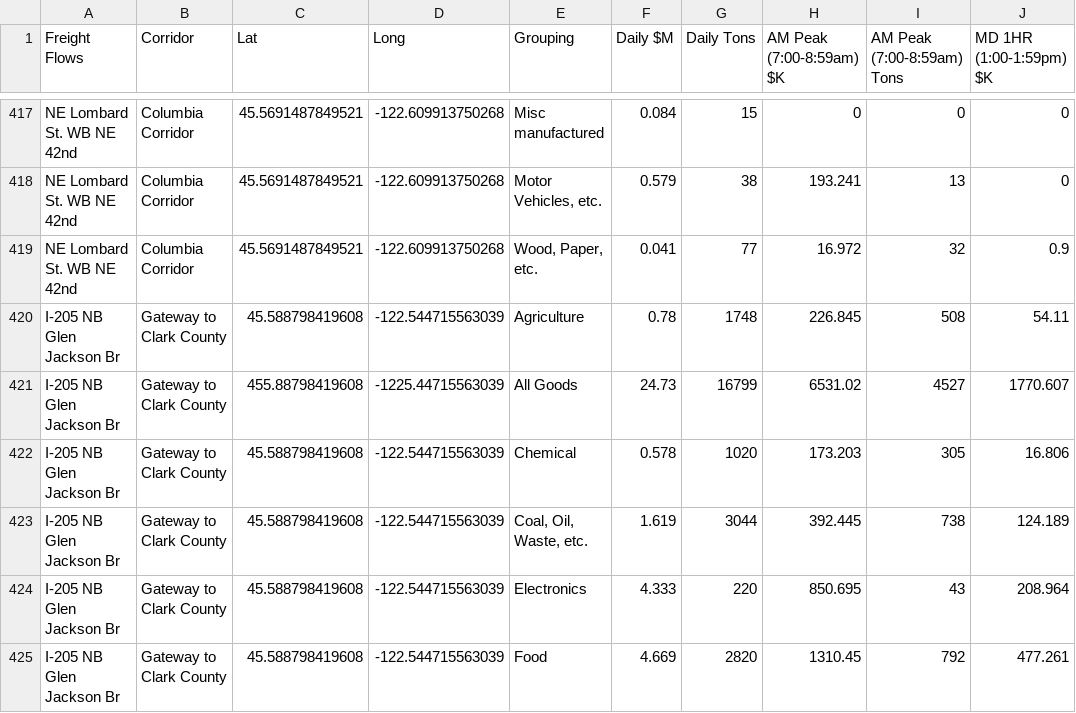
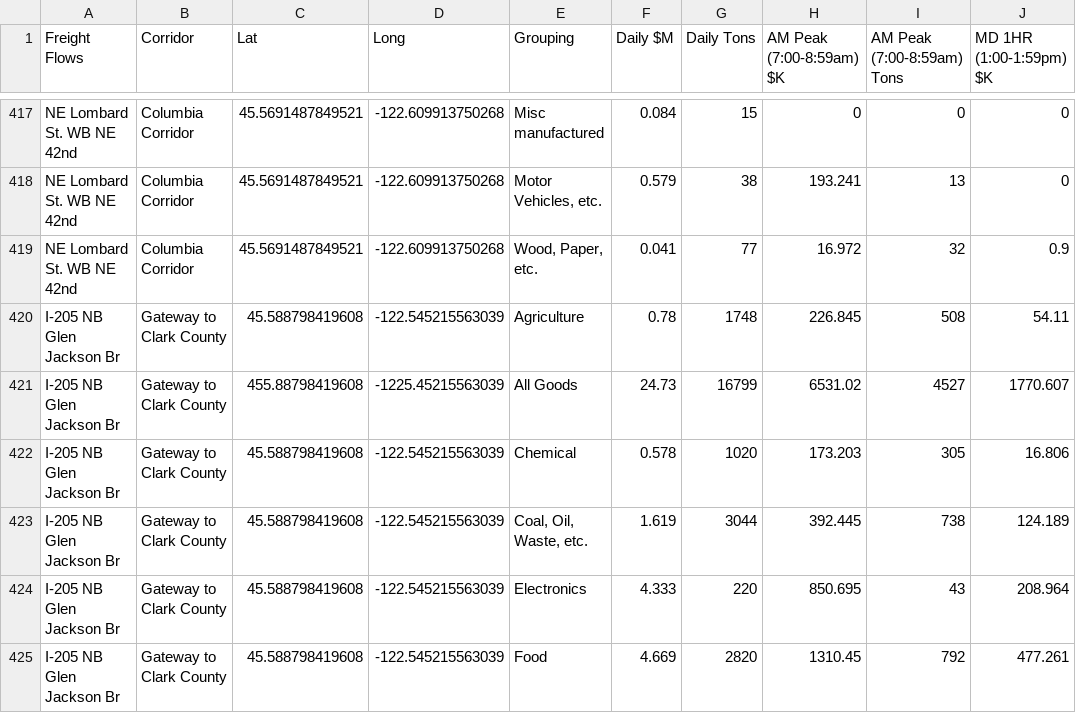
Before and after one commit to RSGInc/portland_freight_model_data, a CSV file: data/portland/Freight_Flows_Base_2020_IncEE/PointofInterest.csv, drawn as a sheet; only a part is shown, gaps mark what is left out; the diff covers the shown part only; the diff names each change by its address in the sheet, - before the commit and + after, or states it on an @@ line.

```diff
--- a/data/portland/Freight_Flows_Base_2020_IncEE/PointofInterest.csv
+++ b/data/portland/Freight_Flows_Base_2020_IncEE/PointofInterest.csv
-D420 (Long): -122.544715563039
+D420 (Long): -122.545215563039
-D421 (Long): -1225.44715563039
+D421 (Long): -1225.45215563039
-D422:D425 (Long): -122.544715563039
+D422:D425 (Long): -122.545215563039
```
Also changed, not shown: 16 edited cells elsewhere in this file, data/portland/Freight_Flows_Future_2045_IncEE/PointofInterest.csv.
